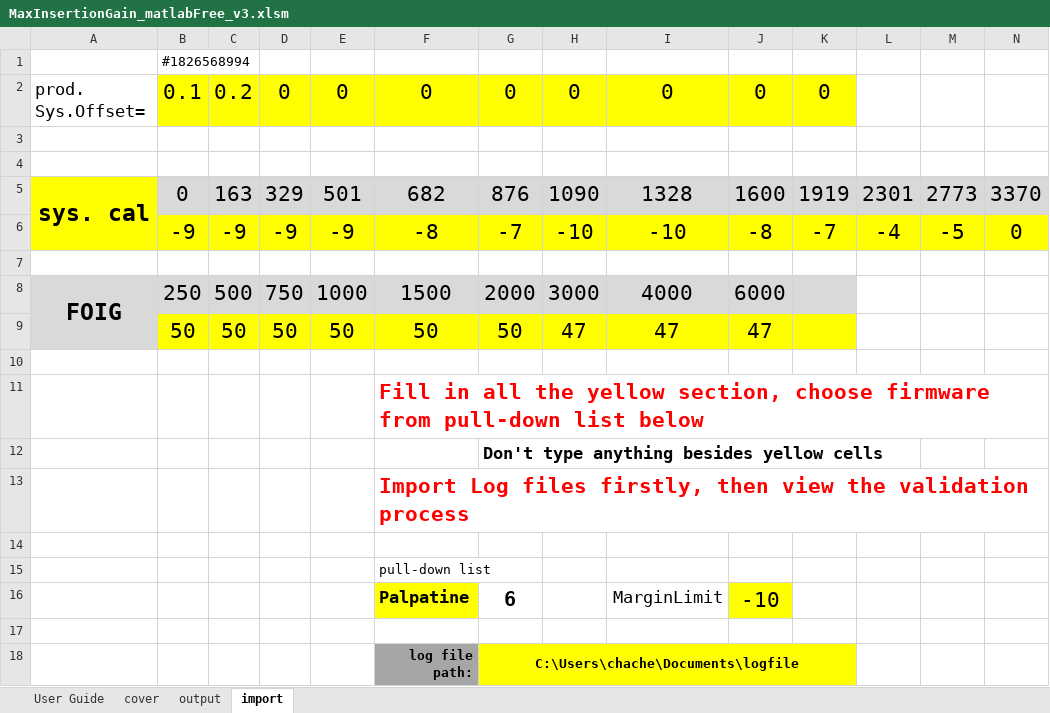
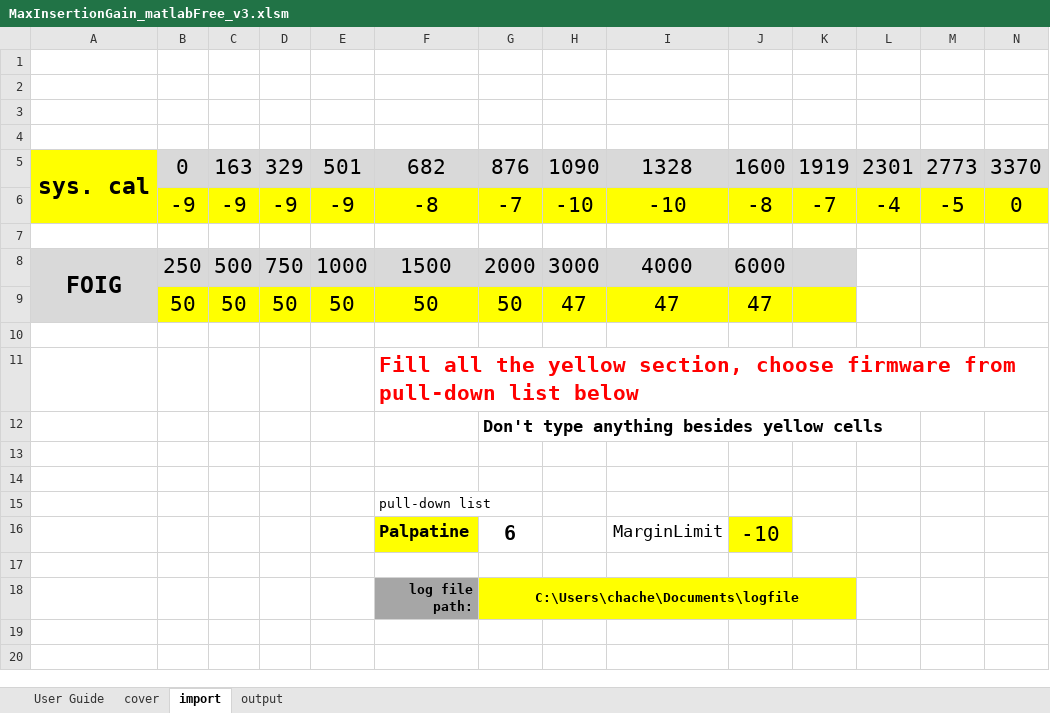
Before and after one commit to yazi0413/DFS, an Excel workbook: MaxInsertionGain_matlabFree_v3.xlsm, sheet import, drawn as a sheet; only a part is shown; values as stored, in another font and other column widths than the file's, no borders; charts and pictures not drawn; rows hold the shown columns only; the diff names each change by its address in the sheet, - before the commit and + after, or states it on an @@ line.

```diff
--- a/MaxInsertionGain_matlabFree_v3.xlsm (sheet import)
+++ b/MaxInsertionGain_matlabFree_v3.xlsm (sheet import)
@@ sheet tab order changed: User Guide | cover | import | output @@
-B1: #1826568994
+B1: (empty)
-row 2: prod. Sys.Offset= | 0.1 | 0.2 | 0 | 0 | 0 | 0 | 0 | 0 | 0 | 0
+row 2: (empty)
-B2:K2 fill: #FFFF00
+B2:K2 fill: none
-F11: Fill in all the…
+F11: Fill all the…
-F13: Import Log files firstly, then view the validation process
+F13: (empty)
```
Also changed, not shown: sheet cover, sheet User Guide, formulas that keep their value, charts or pictures.
